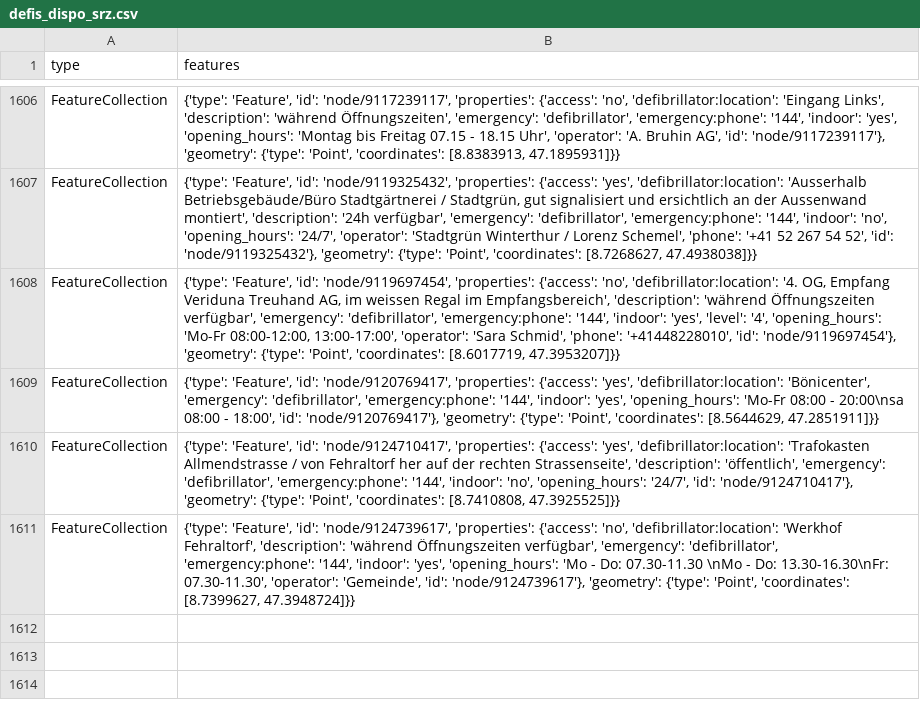
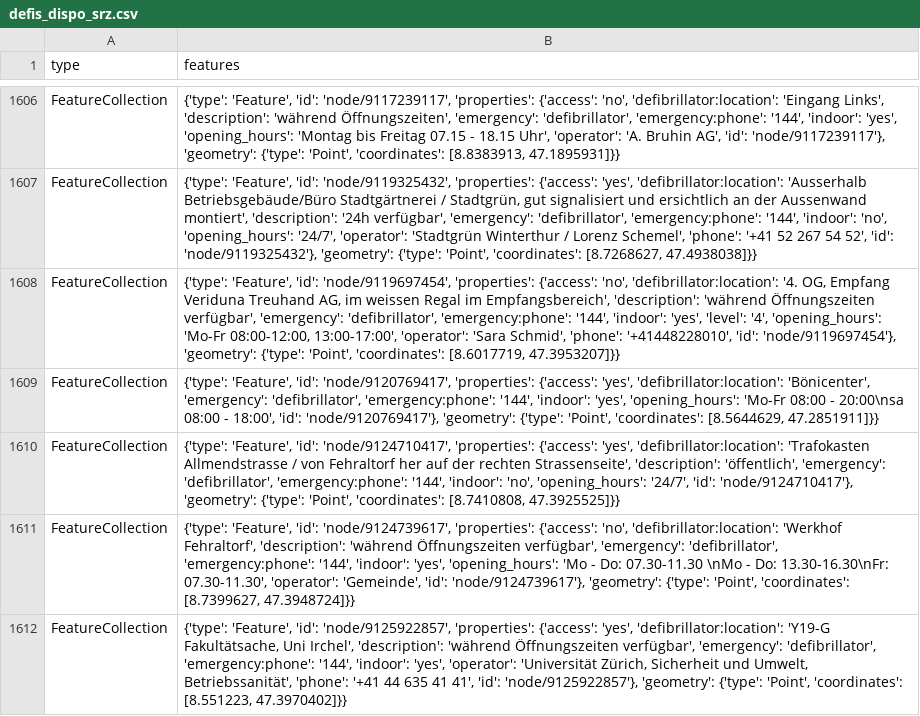
Before and after one commit to OpenBracketsCH/defi_data, a CSV file: data/csv/defis_dispo_srz.csv, drawn as a sheet; only a part is shown, gaps mark what is left out; the diff names each change by its address in the sheet, - before the commit and + after, or states it on an @@ line.

```diff
--- a/data/csv/defis_dispo_srz.csv
+++ b/data/csv/defis_dispo_srz.csv
+row 1612: FeatureCollection | {'type': 'Feature', 'id': 'node/9125922857', 'properties': {'access': 'yes', 'defibrillator:location': 'Y19-G Fakultätsache, Uni Irchel', 'description': 'während Öffnungszeiten verfügbar', 'emergency': 'defibrillator', 'emergency:phone': '144', 'indoor': 'yes', 'operator': 'Universität Zürich, Sicherheit und Umwelt, Betriebssanität', 'phone': '+41 44 635 41 41', 'id': 'node/9125922857'}, 'geometry': {'type': 'Point', 'coordinates': [8.551223, 47.3970402]}}
```
Also changed, not shown: data/csv/defis_dispo_knzsg.csv, data/csv/defis_kt_sg.csv, 4 other files.
